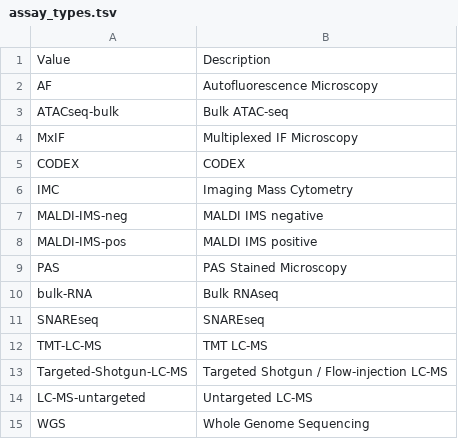
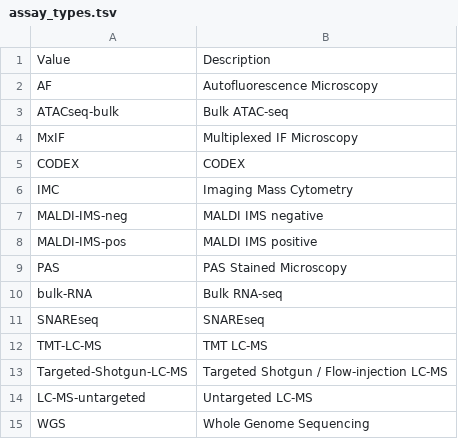
Before and after one commit to hubmapconsortium-graveyard/search-schema, a TSV file: data/definitions/enums/assay_types.tsv, drawn as a sheet; only a part is shown.

Commit message:
[skip ci]
Co-authored-by: Nils Gehlenborg <nils@hms.harvard.edu>

```diff
--- a/data/definitions/enums/assay_types.tsv
+++ b/data/definitions/enums/assay_types.tsv
@@ -9,3 +9,3 @@ MALDI-IMS-pos	MALDI IMS positive
 PAS	PAS Stained Microscopy
-bulk-RNA	Bulk RNAseq
+bulk-RNA	Bulk RNA-seq
 SNAREseq	SNAREseq
```
